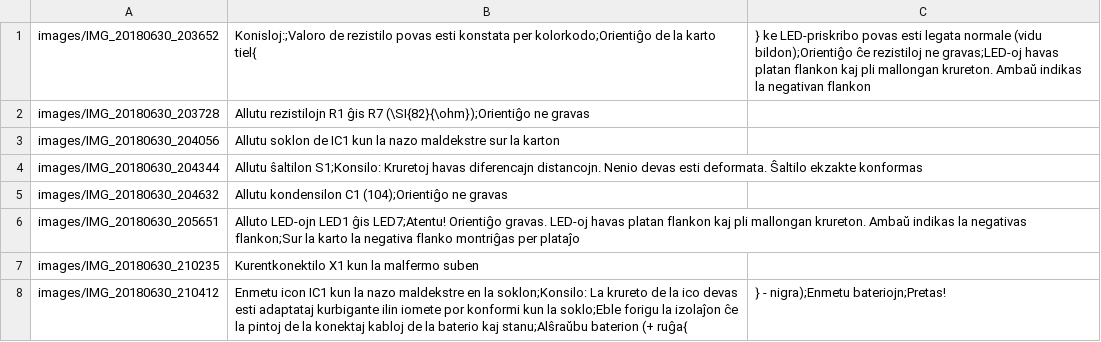
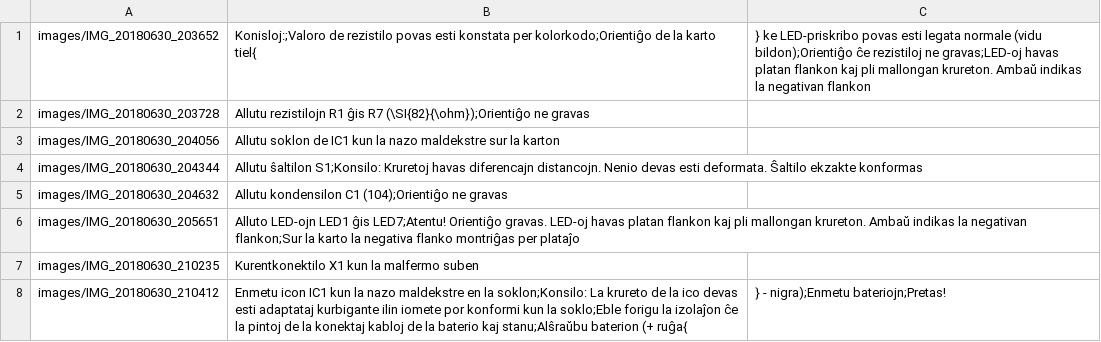
Before and after one commit to Binary-Kitchen/SolderingTutorial, a CSV file: DiceMcDIP/manual/configuration/eo_steps.csv, drawn as a sheet.

Commit message:
Typo corrected

```diff
--- a/DiceMcDIP/manual/configuration/eo_steps.csv
+++ b/DiceMcDIP/manual/configuration/eo_steps.csv
@@ -5,3 +5,3 @@ images/IMG_20180630_204344,Allutu ŝaltilon S1;Konsilo: Kruretoj havas diferenca
 images/IMG_20180630_204632,Allutu kondensilon C1 (104);Orientiĝo ne gravas,,
-images/IMG_20180630_205651,Alluto LED-ojn LED1 ĝis LED7;Atentu! Orientiĝo gravas. LED-oj havas platan flankon kaj pli mallongan krureton. Ambaŭ indikas la negativas flankon;Sur la karto la negativa flanko montriĝas per plataĵo,,
+images/IMG_20180630_205651,Alluto LED-ojn LED1 ĝis LED7;Atentu! Orientiĝo gravas. LED-oj havas platan flankon kaj pli mallongan krureton. Ambaŭ indikas la negativan flankon;Sur la karto la negativa flanko montriĝas per plataĵo,,
 images/IMG_20180630_210235,Kurentkonektilo X1 kun la malfermo suben,,
```
